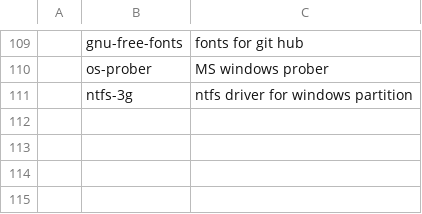
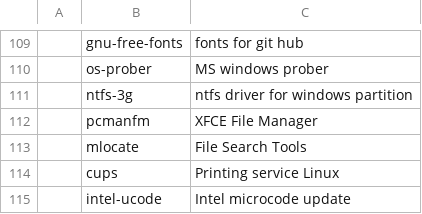
Before and after one commit to kapilks11/archinstall, a CSV file: progs.csv, drawn as a sheet; only a part is shown, gaps mark what is left out; the diff names each change by its address in the sheet, - before the commit and + after, or states it on an @@ line.

```diff
--- a/progs.csv
+++ b/progs.csv
+row 112:  | pcmanfm | XFCE File Manager
+row 113:  | mlocate | File Search Tools
+row 114:  | cups | Printing service Linux
+row 115:  | intel-ucode | Intel microcode update
```
Also changed, not shown: 2 other files.
